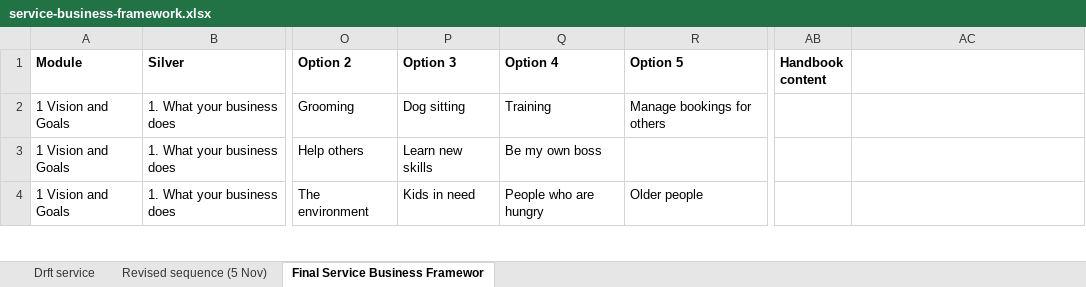
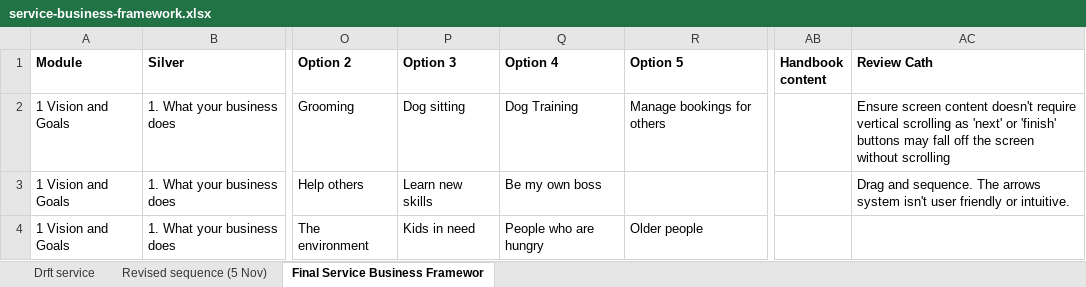
Before and after one commit to ngaadmin/nga-app, an Excel workbook: lib/launchpad/content/source/dog-walking/service-business-framework.xlsx, sheet Final Service Business Framewor, drawn as a sheet; only a part is shown, gaps mark what is left out; values as stored, in another font and other column widths than the file's, no borders; the diff covers the shown part only; the diff names each change by its address in the sheet, - before the commit and + after, or states it on an @@ line.

Commit message:
Launchpad TEST: M1 changed cells from sbf-mac-1427 + AC2/3/5/12-14
- Apply only the M1 cells that changed in the new save (Q2, J5, I6/J6/V6/AA6, row 7, row 8 skills prefill, H11/I11/J11/V11)
- AC3 drag-and-drop rank with keyboard fallback; AC5 goal templates; AC12/13 logo before name
- AC14 silver-done message replaces per-step wrap-ups; workbook back link to the lift
- AC2 focus mode on task screens (no top/tab bar) + short-screen compaction; 375x667 fit spec

```diff
--- a/lib/launchpad/content/source/dog-walking/service-business-framework.xlsx (sheet Final Service Business Framewor)
+++ b/lib/launchpad/content/source/dog-walking/service-business-framework.xlsx (sheet Final Service Business Framewor)
-AC1: (empty)
+AC1: Review Cath
-Q2 (Option 4): Training
+Q2 (Option 4): Dog Training
-AC2 (Review Cath): (empty)
+AC2 (Review Cath): Ensure screen content doesn't require vertical scrolling as 'next' or 'finish' buttons may fall off the screen without scrolling
-AC3 (Review Cath): (empty)
+AC3 (Review Cath): Drag and sequence. The arrows system isn't user friendly or intuitive.
```
Also changed, not shown: 39 edited cells and cell formats elsewhere in this sheet, 41 other files.
